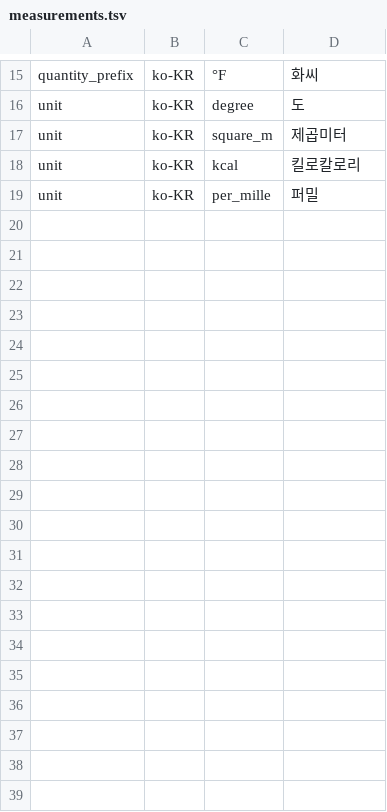
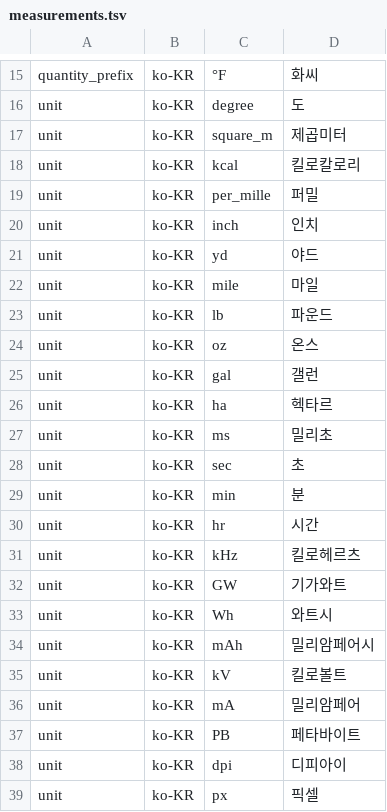
Before and after one commit to hunydev/tts-text-frontend, a TSV file: resources/languages/ko-KR/rules/measurements.tsv, drawn as a sheet; only a part is shown, gaps mark what is left out; the diff covers the shown part only.

```diff
--- a/resources/languages/ko-KR/rules/measurements.tsv
+++ b/resources/languages/ko-KR/rules/measurements.tsv
@@ -19 +19,21 @@ unit	ko-KR	kcal	킬로칼로리
 unit	ko-KR	per_mille	퍼밀
+unit	ko-KR	inch	인치
+unit	ko-KR	yd	야드
+unit	ko-KR	mile	마일
+unit	ko-KR	lb	파운드
+unit	ko-KR	oz	온스
+unit	ko-KR	gal	갤런
+unit	ko-KR	ha	헥타르
+unit	ko-KR	ms	밀리초
+unit	ko-KR	sec	초
+unit	ko-KR	min	분
+unit	ko-KR	hr	시간
+unit	ko-KR	kHz	킬로헤르츠
+unit	ko-KR	GW	기가와트
+unit	ko-KR	Wh	와트시
+unit	ko-KR	mAh	밀리암페어시
+unit	ko-KR	kV	킬로볼트
+unit	ko-KR	mA	밀리암페어
+unit	ko-KR	PB	페타바이트
+unit	ko-KR	dpi	디피아이
+unit	ko-KR	px	픽셀
```
Also changed, not shown: 13 added rows elsewhere in this file, resources/languages/en-US/rules/measurements.tsv, 4 other files.
